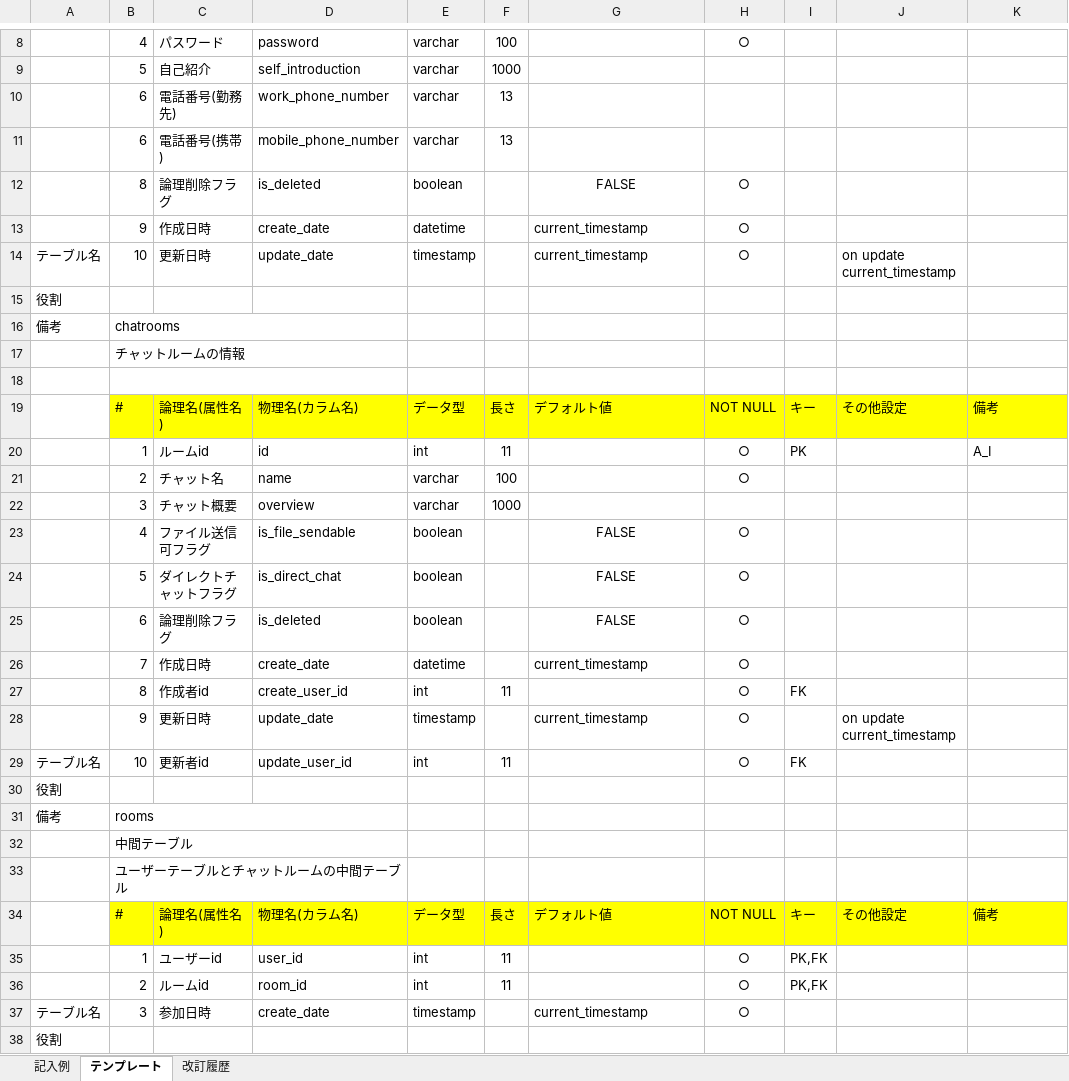
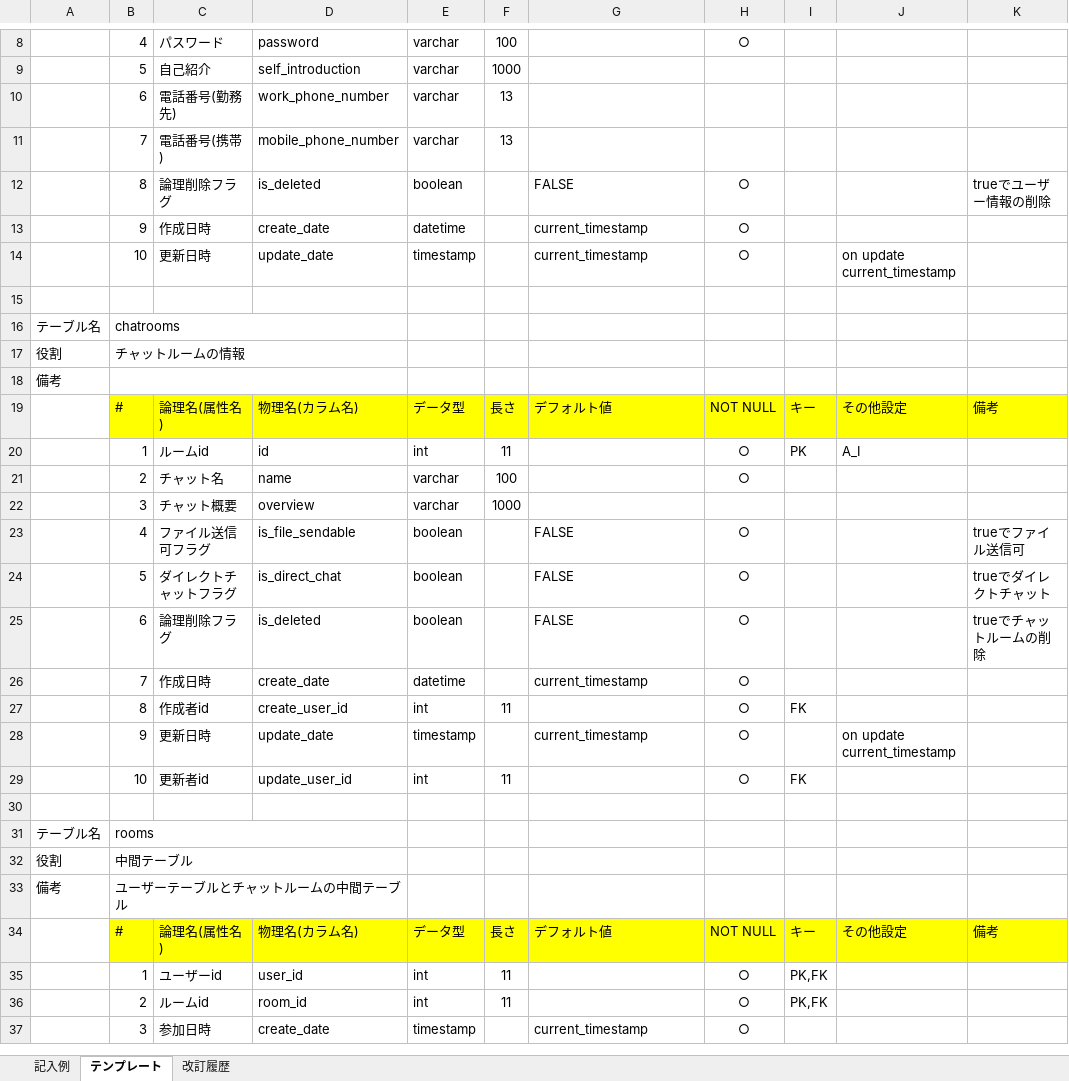
Before and after one commit to takumi98/quelcode-db, an Excel workbook: db/db-challenge2/データベース定義書テンプレート.xlsx, sheet テンプレート, drawn as a sheet; only a part is shown, gaps mark what is left out; values as stored, in another font and other column widths than the file's, no borders; removed rows and columns are numbered as before the commit, all else as after; the diff covers the shown part only; the diff names each change by its address in the sheet, - before the commit and + after, or states it on an @@ line.

Commit message:
テーブル定義書の更新

```diff
--- a/db/db-challenge2/データベース定義書テンプレート.xlsx (sheet テンプレート)
+++ b/db/db-challenge2/データベース定義書テンプレート.xlsx (sheet テンプレート)
-B11: 6
+B11: 7
-G12 alignment: center
+G12 alignment: left
-K12: (empty)
+K12: trueでユーザー情報の削除
-A14: テーブル名
+A14: (empty)
-row 15: 役割
-row 16: 備考 | chatrooms
-row 17:  | チャットルームの情報
-B18:D18 merged
+row 16: テーブル名 | chatrooms
+row 17: 役割 | チャットルームの情報
+row 18: 備考
-J20: (empty)
+J20: A_I
-K20: A_I
+K20: (empty)
-G23:G25 alignment: center
+G23:G25 alignment: left
-K23: (empty)
+K23: trueでファイル送信可
-K24: (empty)
+K24: trueでダイレクトチャット
-K25: (empty)
+K25: trueでチャットルームの削除
-A29: テーブル名
+A29: (empty)
+row 30: (empty)
+row 31: テーブル名 | rooms
-B32: (empty)
+B32: 中間テーブル
+B32:D32 merged
-B33: rooms
+B33: ユーザーテーブルとチャットルームの中間テーブル
-row 32:  | 中間テーブル
-row 33:  | ユーザーテーブルとチャットルームの中間テーブル
-A37: テーブル名
+A37: (empty)
-row 38: 役割
```
Also changed, not shown: 5 added rows, 4 removed rows, 13 edited cells, cell formats and merged cells elsewhere in this sheet, sheet 改訂履歴.
